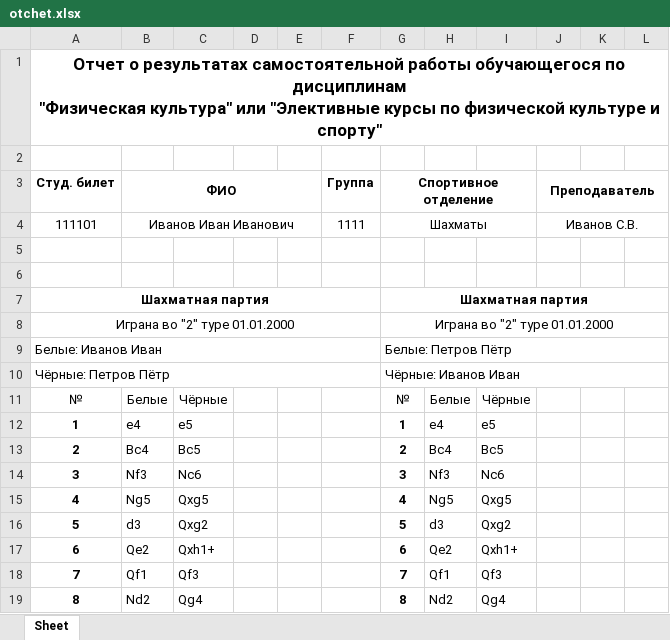
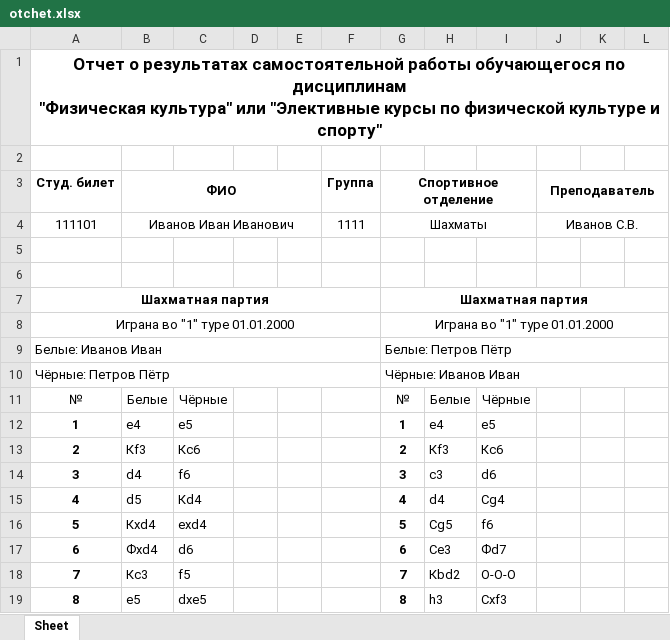
Before and after one commit to 1stepanviolet1/fotchet, an Excel workbook: data/otchet.xlsx, sheet Sheet, drawn as a sheet; only a part is shown; values as stored, in another font and other column widths than the file's, no borders; the diff covers the shown part only; the diff names each change by its address in the sheet, - before the commit and + after, or states it on an @@ line.

```diff
--- a/data/otchet.xlsx (sheet Sheet)
+++ b/data/otchet.xlsx (sheet Sheet)
-A8 (Студ. билет): Играна во "2" туре 01.01.2000
+A8 (Студ. билет): Играна во "1" туре 01.01.2000
-G8 (Спортивное отделение): Играна во "2" туре 01.01.2000
+G8 (Спортивное отделение): Играна во "1" туре 01.01.2000
-B13 (ФИО): Bc4
+B13 (ФИО): Кf3
-C13: Bc5
+C13: Кc6
-H13: Bc4
+H13: Кf3
-I13: Bc5
+I13: Кc6
-B14 (ФИО): Nf3
+B14 (ФИО): d4
-C14: Nc6
+C14: f6
-H14: Nf3
+H14: c3
-I14: Nc6
+I14: d6
-B15 (ФИО): Ng5
+B15 (ФИО): d5
-C15: Qxg5
+C15: Кd4
-H15: Ng5
+H15: d4
-I15: Qxg5
+I15: Cg4
-B16 (ФИО): d3
+B16 (ФИО): Кxd4
-C16: Qxg2
+C16: exd4
-H16: d3
+H16: Cg5
-I16: Qxg2
+I16: f6
-B17 (ФИО): Qe2
+B17 (ФИО): Фxd4
-C17: Qxh1+
+C17: d6
-H17: Qe2
+H17: Ce3
-I17: Qxh1+
+I17: Фd7
-B18 (ФИО): Qf1
+B18 (ФИО): Кc3
-C18: Qf3
+C18: f5
-H18: Qf1
+H18: Кbd2
-I18: Qf3
+I18: O-O-O
-B19 (ФИО): Nd2
+B19 (ФИО): e5
-C19: Qg4
+C19: dxe5
-H19: Nd2
+H19: h3
-I19: Qg4
+I19: Cxf3
```
Also changed, not shown: 104 edited cells elsewhere in this sheet, 4 other files.
